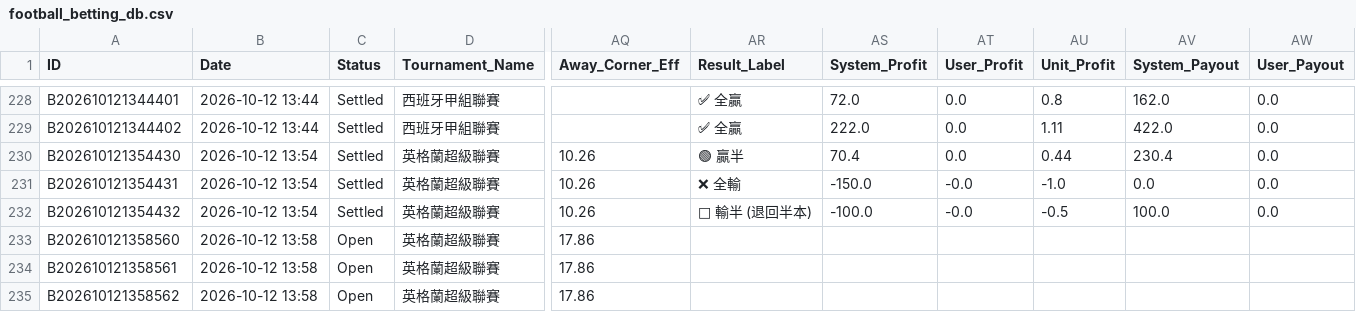
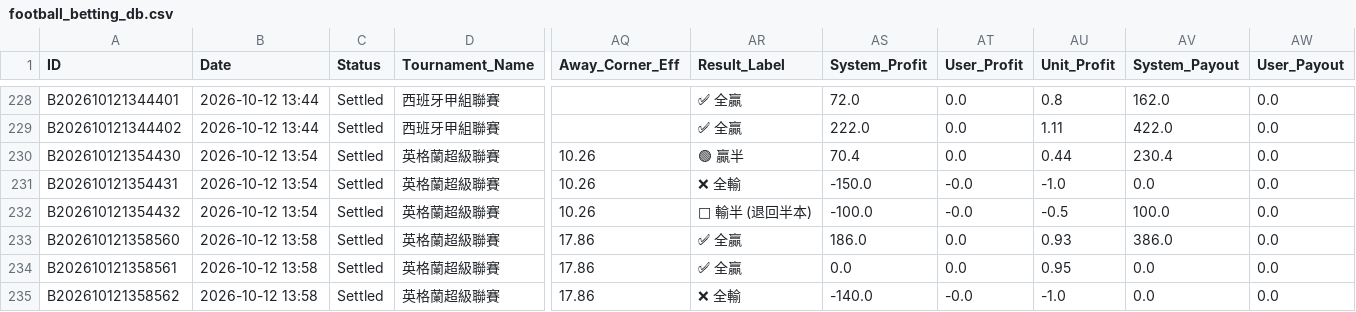
Before and after one commit to tipsme98/FB-app, a CSV file: football_betting_db.csv, drawn as a sheet; only a part is shown, gaps mark what is left out; the diff names each change by its address in the sheet, - before the commit and + after, or states it on an @@ line.

Commit message:
Auto-update football_betting_db.csv via Streamlit App [2026-10-12 13:59:36]

```diff
--- a/football_betting_db.csv
+++ b/football_betting_db.csv
-C233:C235 (Status): Open
+C233:C235 (Status): Settled
-AR233:AR234 (Result_Label): (empty)
+AR233:AR234 (Result_Label): ✅ 全贏
-AS233 (System_Profit): (empty)
+AS233 (System_Profit): 186.0
-AT233:AT234 (User_Profit): (empty)
+AT233:AT234 (User_Profit): 0.0
-AU233 (Unit_Profit): (empty)
+AU233 (Unit_Profit): 0.93
-AV233 (System_Payout): (empty)
+AV233 (System_Payout): 386.0
-AW233:AW235 (User_Payout): (empty)
+AW233:AW235 (User_Payout): 0.0
-AS234 (System_Profit): (empty)
+AS234 (System_Profit): 0.0
-AU234 (Unit_Profit): (empty)
+AU234 (Unit_Profit): 0.95
-AV234:AV235 (System_Payout): (empty)
+AV234:AV235 (System_Payout): 0.0
-AR235 (Result_Label): (empty)
+AR235 (Result_Label): ❌ 全輸
-AS235 (System_Profit): (empty)
+AS235 (System_Profit): -140.0
-AT235 (User_Profit): (empty)
+AT235 (User_Profit): -0.0
-AU235 (Unit_Profit): (empty)
+AU235 (Unit_Profit): -1.0
```
